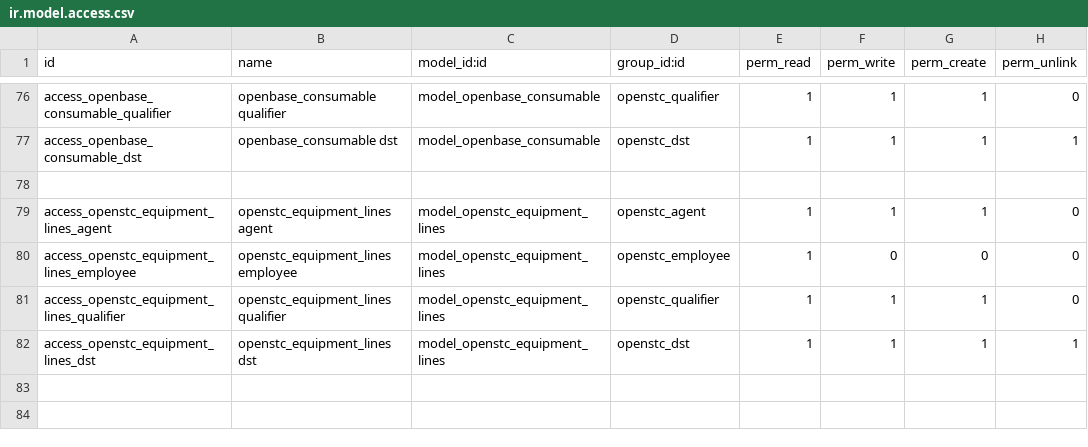
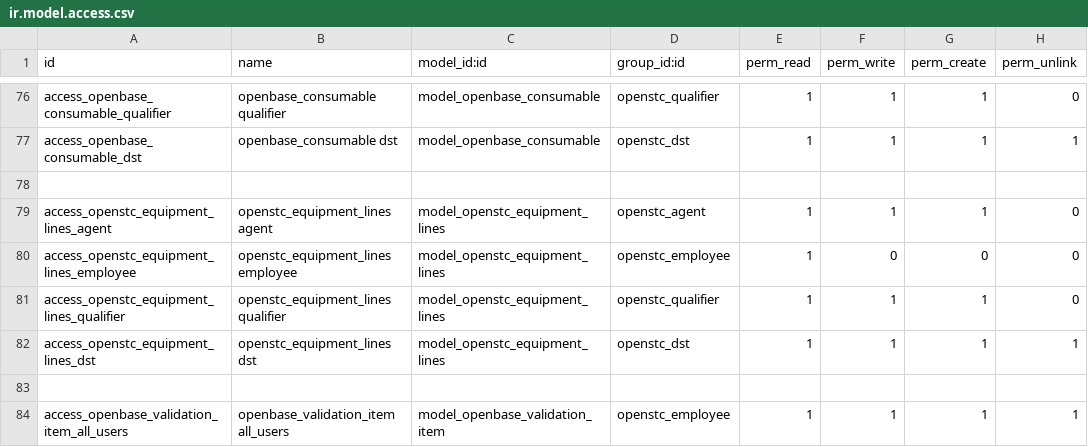
Before and after one commit to OpenSTC-Eleger/openbase, a CSV file: security/ir.model.access.csv, drawn as a sheet; only a part is shown, gaps mark what is left out.

Commit message:
[openbase.validation] added models openbase.validation* to handle validation process

```diff
--- a/security/ir.model.access.csv
+++ b/security/ir.model.access.csv
@@ -82 +82,3 @@ access_openstc_equipment_lines_qualifier,openstc_equipment_lines qualifier,model
 access_openstc_equipment_lines_dst,openstc_equipment_lines dst,model_openstc_equipment_lines,openstc_dst,1,1,1,1
+
+access_openbase_validation_item_all_users,openbase_validation_item all_users,model_openbase_validation_item,openstc_employee,1,1,1,1
```
Also changed, not shown: 5 other files.
